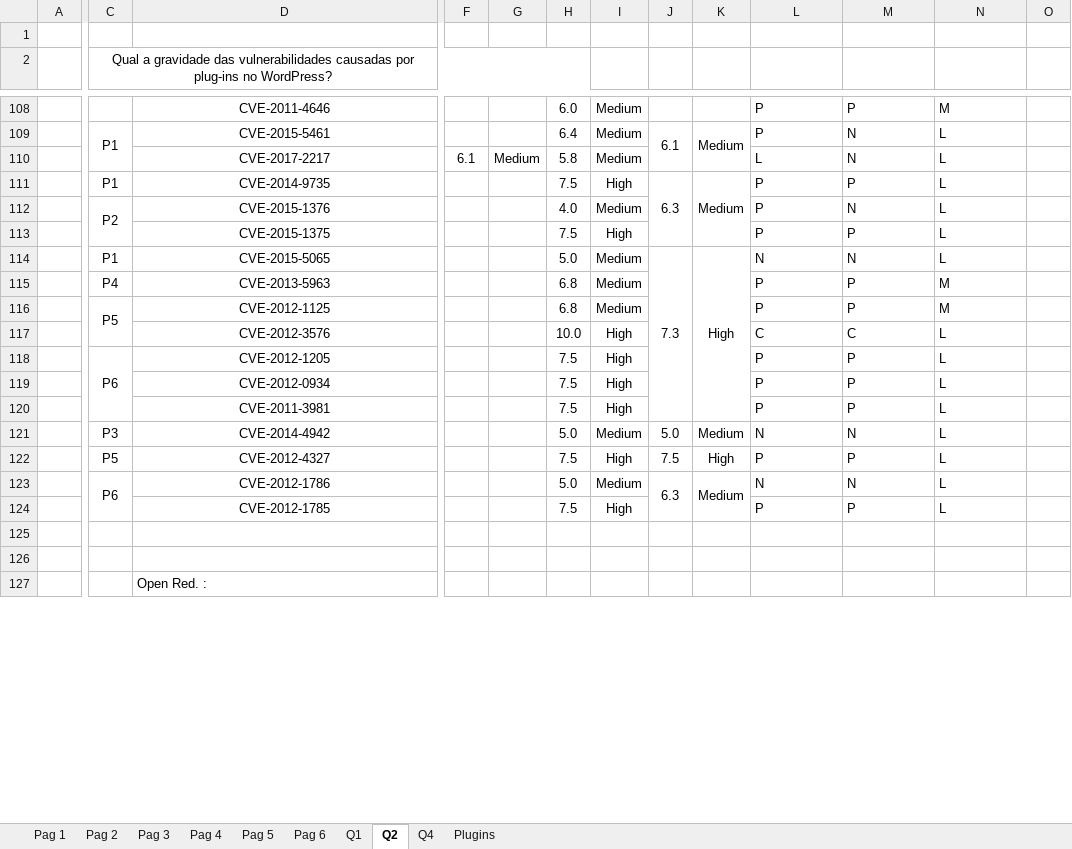
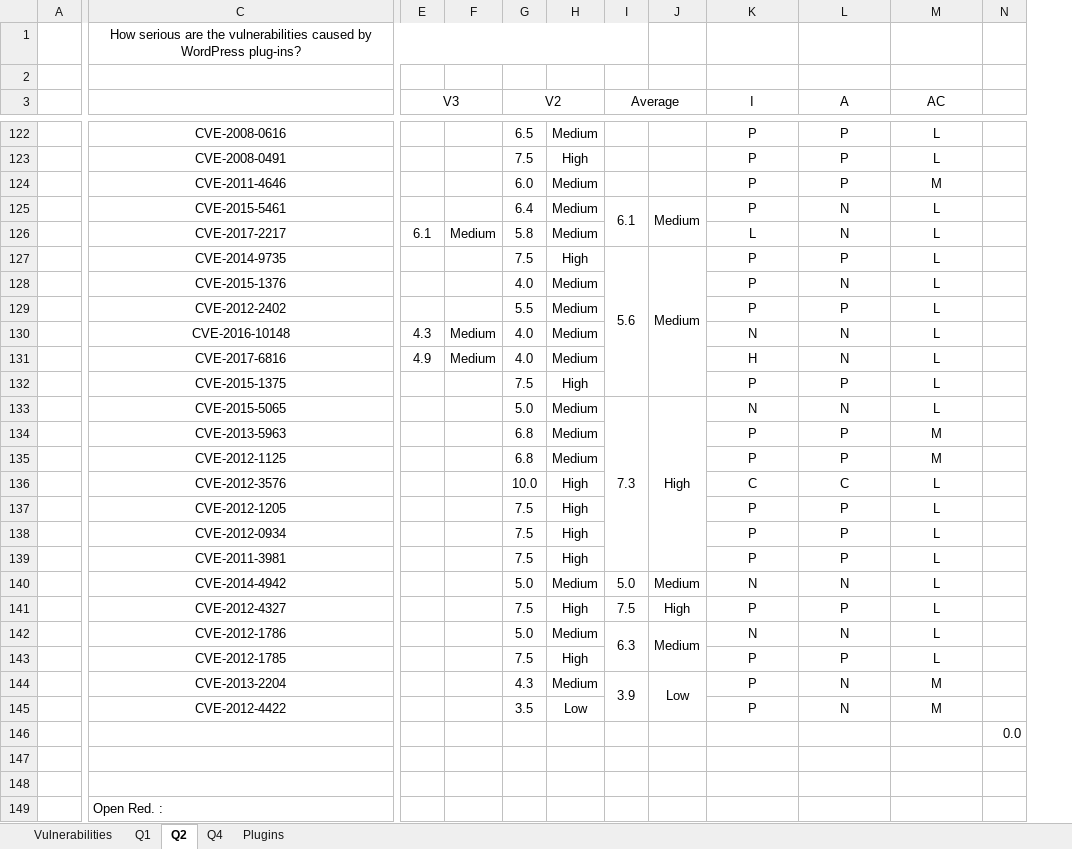
Before and after one commit to omesa1984/SPLC18, an Excel workbook: VAMOS/files/NVD_WP.xlsx, sheet Q2, drawn as a sheet; only a part is shown, gaps mark what is left out; values as stored, in another font and other column widths than the file's, no borders; charts and pictures and conditional formats not drawn; removed rows and columns are numbered as before the commit, all else as after; rows hold the shown columns only; the diff covers the shown part only; the diff names each change by its address in the sheet, - before the commit and + after, or states it on an @@ line.

```diff
--- a/VAMOS/files/NVD_WP.xlsx (sheet Q2)
+++ b/VAMOS/files/NVD_WP.xlsx (sheet Q2)
-sheet tab: Pag 1
+sheet tab: Vulnerabilities
-sheet tab: Pag 2
-sheet tab: Pag 3
-sheet tab: Pag 4
-sheet tab: Pag 5
-sheet tab: Pag 6
-column C, row 2: Qual a gravidade das vulnerabilidades causadas por plug-ins no WordPress?; rows 109-123: P1 |  | P1 | P2 |  | P1 | P4 | P5 |  | P6 |  |  | P3 | P5 | P6
-column O, empty
+column N, empty
+row 1:  | How serious are the vulnerabilities caused by WordPress plug-ins?
-E3: (empty)
+E3: V3
+E3:F3 merged
-G3: (empty)
+G3: V2
+G3:H3 merged
-I3: (empty)
+I3: Average
+I3:J3 merged
-K3: (empty)
+K3: I
-L3: (empty)
+L3: A
-M3: (empty)
+M3: AC
+row 122:  | CVE-2008-0616 |  |  | 6.5 | Medium |  |  | P | P | L
+row 123:  | CVE-2008-0491 |  |  | 7.5 | High |  |  | P | P | L
-K124:M128 alignment: left
+K124:M128 alignment: center
-I127 (Average): 6.3
+I127 (Average): 5.6
+row 129:  | CVE-2012-2402 |  |  | 5.5 | Medium |  |  | P | P | L
+row 130:  | CVE-2016-10148 | 4.3 | Medium | 4.0 | Medium |  |  | N | N | L
+row 131:  | CVE-2017-6816 | 4.9 | Medium | 4.0 | Medium |  |  | H | N | L
-K132:M143 alignment: left
+K132:M143 alignment: center
+row 144:  | CVE-2013-2204 |  |  | 4.3 | Medium | 3.9 | Low | P | N | M
+row 145:  | CVE-2012-4422 |  |  | 3.5 | Low |  |  | P | N | M
+row 146:  |  |  |  |  |  |  |  |  |  |  | 0.0
```
Also changed, not shown: 15 added rows, 2 removed rows, 21 edited cells, cell formats and merged cells elsewhere in this sheet, sheet Vulnerabilities, sheet Q4, sheet Q1, sheet Plugins, formulas that keep their value, charts or pictures, 8 other files.
